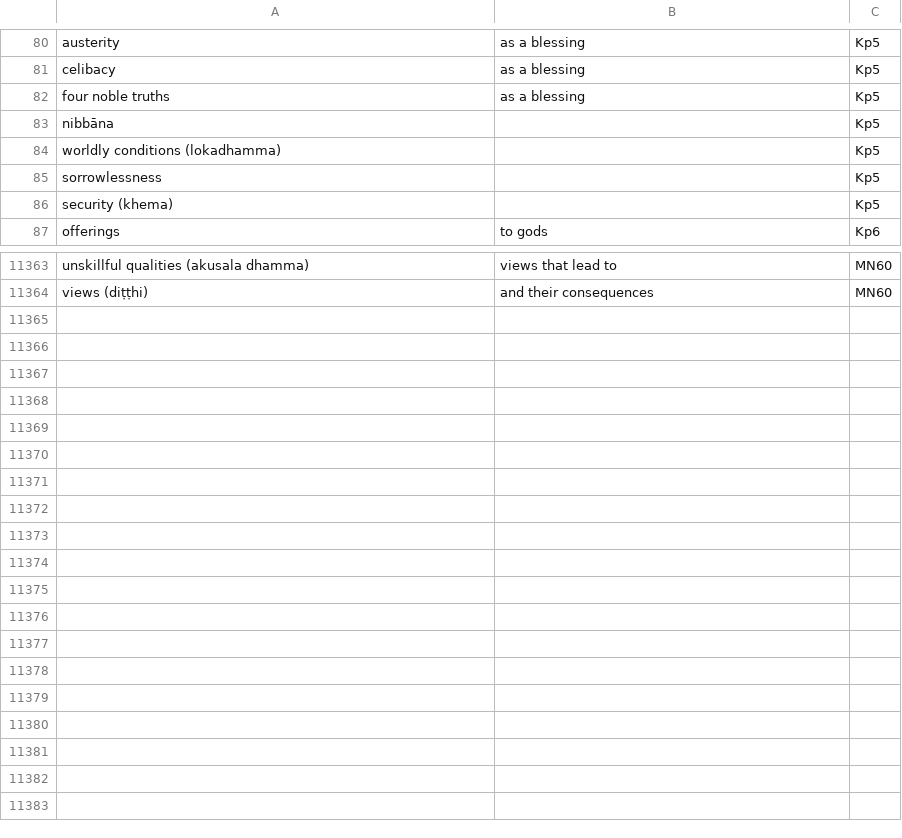
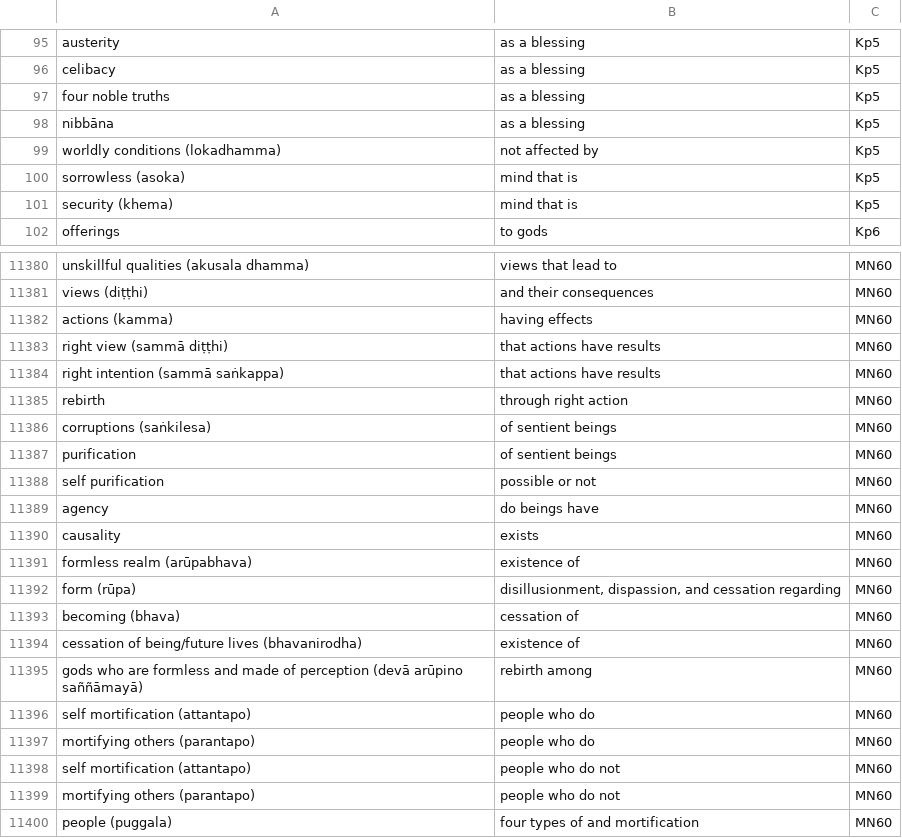
Before and after one commit to thesunshade/sutta-index, a CSV file: src/data/general-index.csv, drawn as a sheet; only a part is shown, gaps mark what is left out; the diff covers the shown part only.

```diff
--- a/src/data/general-index.csv
+++ b/src/data/general-index.csv
@@ -82,6 +97,6 @@ celibacy	as a blessing	Kp5
 four noble truths	as a blessing	Kp5
-nibbāna		Kp5
-worldly conditions (lokadhamma)		Kp5
-sorrowlessness		Kp5
-security (khema)		Kp5
+nibbāna	as a blessing	Kp5
+worldly conditions (lokadhamma)	not affected by	Kp5
+sorrowless (asoka)	mind that is	Kp5
+security (khema)	mind that is	Kp5
 offerings	to gods	Kp6
@@ -11364 +11381,20 @@ unskillful qualities (akusala dhamma)	views that lead to	MN60
 views (diṭṭhi)	and their consequences	MN60
+actions (kamma)	having effects	MN60
+right view (sammā diṭṭhi)	that actions have results	MN60
+right intention (sammā saṅkappa)	that actions have results	MN60
+rebirth	through right action	MN60
+corruptions (saṅkilesa)	of sentient beings	MN60
+purification	of sentient beings	MN60
+self purification	possible or not	MN60
+agency	do beings have	MN60
+causality	exists	MN60
+formless realm (arūpabhava)	existence of	MN60
+form (rūpa)	disillusionment, dispassion, and cessation regarding 	MN60
+becoming (bhava)	cessation of 	MN60
+cessation of being/future lives (bhavanirodha)	existence of	MN60
+gods who are formless and made of perception (devā arūpino saññāmayā)	rebirth among	MN60
+self mortification (attantapo)	people who do	MN60
+mortifying others (parantapo)	people who do	MN60
+self mortification (attantapo)	people who do not	MN60
+mortifying others (parantapo)	people who do not	MN60
+people (puggala)	four types of and mortification	MN60
```
Also changed, not shown: 18 added rows, 1 removed row and 14 edited cells elsewhere in this file, 5 other files.
